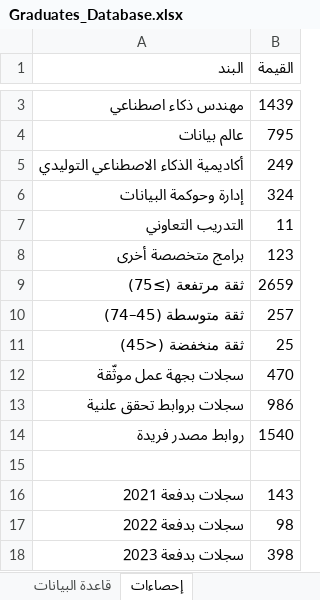
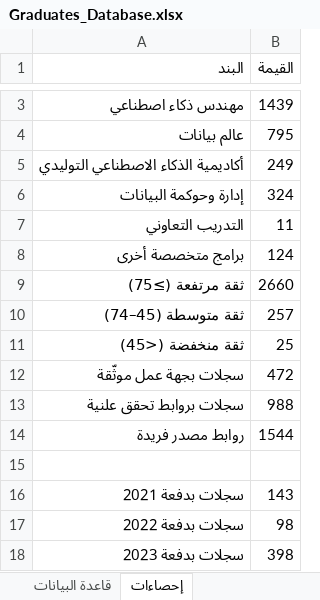
Before and after one commit to malenezi/malenezi, an Excel workbook: Academy/Graduates/Graduates_Database.xlsx, sheet إحصاءات, drawn as a sheet; only a part is shown, gaps mark what is left out; values as stored, in another font and other column widths than the file's, no borders; the diff covers the shown part only; the diff names each change by its address in the sheet, - before the commit and + after, or states it on an @@ line.

```diff
--- a/Academy/Graduates/Graduates_Database.xlsx (sheet إحصاءات)
+++ b/Academy/Graduates/Graduates_Database.xlsx (sheet إحصاءات)
-B8 (القيمة): 123
+B8 (القيمة): 124
-B9 (القيمة): 2659
+B9 (القيمة): 2660
-B12 (القيمة): 470
+B12 (القيمة): 472
-B13 (القيمة): 986
+B13 (القيمة): 988
-B14 (القيمة): 1540
+B14 (القيمة): 1544
```
Also changed, not shown: 7 edited cells elsewhere in this sheet, sheet قاعدة البيانات, other sheet tabs, 18 other files.
